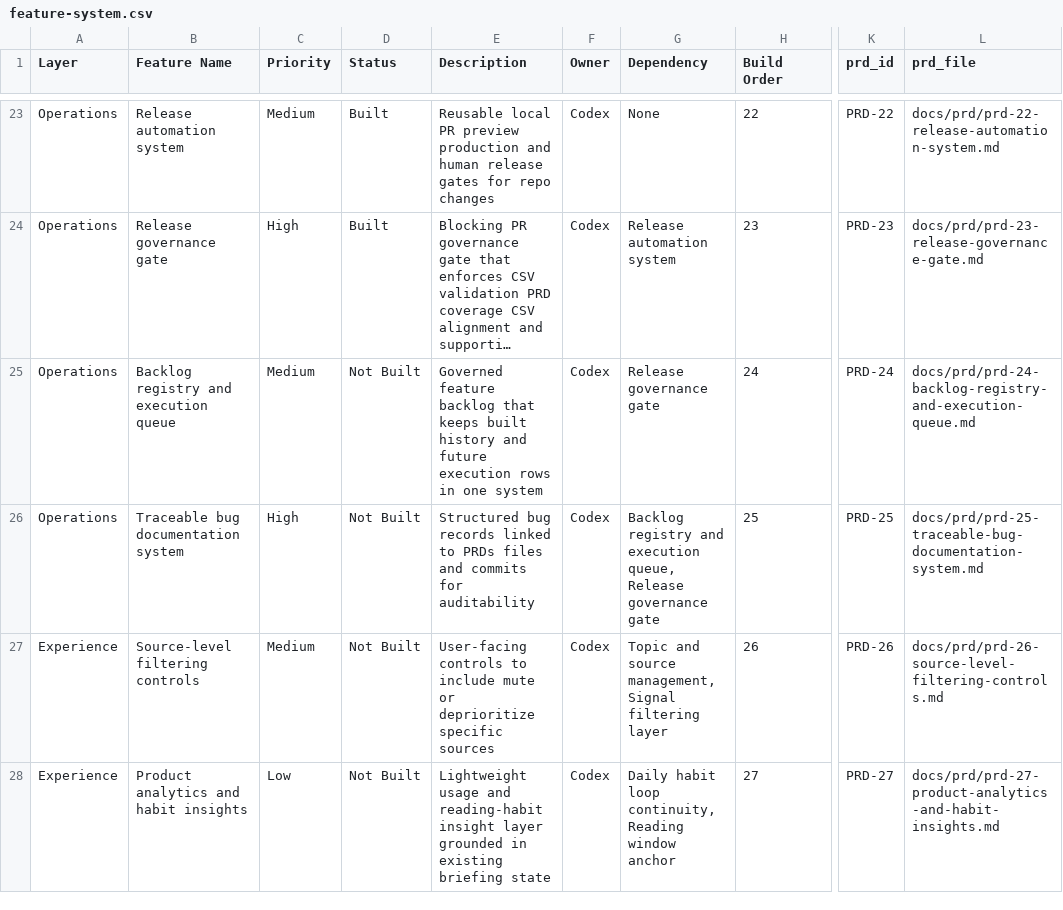
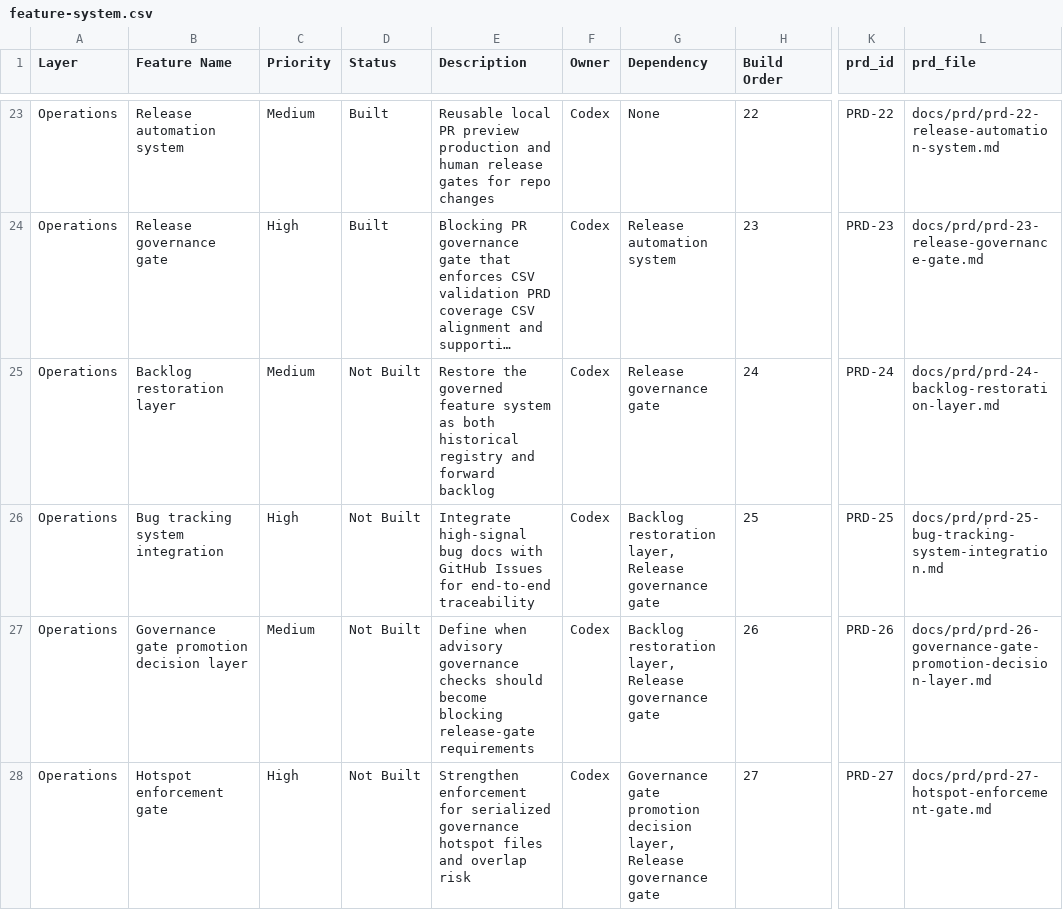
Before and after one commit to brandonma25/daily-intelligence-aggregator, a CSV file: docs/product/feature-system.csv, drawn as a sheet; only a part is shown, gaps mark what is left out; long unchanged cells end in …; the diff covers the shown part only; the diff names each change by its address in the sheet, - before the commit and + after, or states it on an @@ line.

Commit message:
docs: align future backlog with governance roadmap

```diff
--- a/docs/product/feature-system.csv
+++ b/docs/product/feature-system.csv
-B25 (Feature Name): Backlog registry and execution queue
+B25 (Feature Name): Backlog restoration layer
-E25 (Description): Governed feature backlog that keeps built history and future execution rows in one system
+E25 (Description): Restore the governed feature system as both historical registry and forward backlog
-L25 (prd_file): docs/prd/prd-24-backlog-registry-and-execution-queue.md
+L25 (prd_file): docs/prd/prd-24-backlog-restoration-layer.md
-B26 (Feature Name): Traceable bug documentation system
+B26 (Feature Name): Bug tracking system integration
-E26 (Description): Structured bug records linked to PRDs files and commits for auditability
+E26 (Description): Integrate high-signal bug docs with GitHub Issues for end-to-end traceability
-G26 (Dependency): Backlog registry and execution queue, Release governance…
+G26 (Dependency): Backlog restoration layer, Release governance…
-L26 (prd_file): docs/prd/prd-25-traceable-bug-documentation-system.md
+L26 (prd_file): docs/prd/prd-25-bug-tracking-system-integration.md
-A27:A28 (Layer): Experience
+A27:A28 (Layer): Operations
-B27 (Feature Name): Source-level filtering controls
+B27 (Feature Name): Governance gate promotion decision layer
-E27 (Description): User-facing controls to include mute or deprioritize specific sources
+E27 (Description): Define when advisory governance checks should become blocking release-gate requirements
-G27 (Dependency): Topic and source management, Signal filtering layer
+G27 (Dependency): Backlog restoration layer, Release governance gate
-L27 (prd_file): docs/prd/prd-26-source-level-filtering-controls.md
+L27 (prd_file): docs/prd/prd-26-governance-gate-promotion-decision-layer.md
-B28 (Feature Name): Product analytics and habit insights
+B28 (Feature Name): Hotspot enforcement gate
-C28 (Priority): Low
+C28 (Priority): High
-E28 (Description): Lightweight usage and reading-habit insight layer grounded in existing briefing state
+E28 (Description): Strengthen enforcement for serialized governance hotspot files and overlap risk
-G28 (Dependency): Daily habit loop continuity, Reading window anchor
+G28 (Dependency): Governance gate promotion decision layer, Release governance gate
-L28 (prd_file): docs/prd/prd-27-product-analytics-and-habit-insights.md
+L28 (prd_file): docs/prd/prd-27-hotspot-enforcement-gate.md
```
Also changed, not shown: 3 added rows and 4 edited cells elsewhere in this file, 13 other files.
